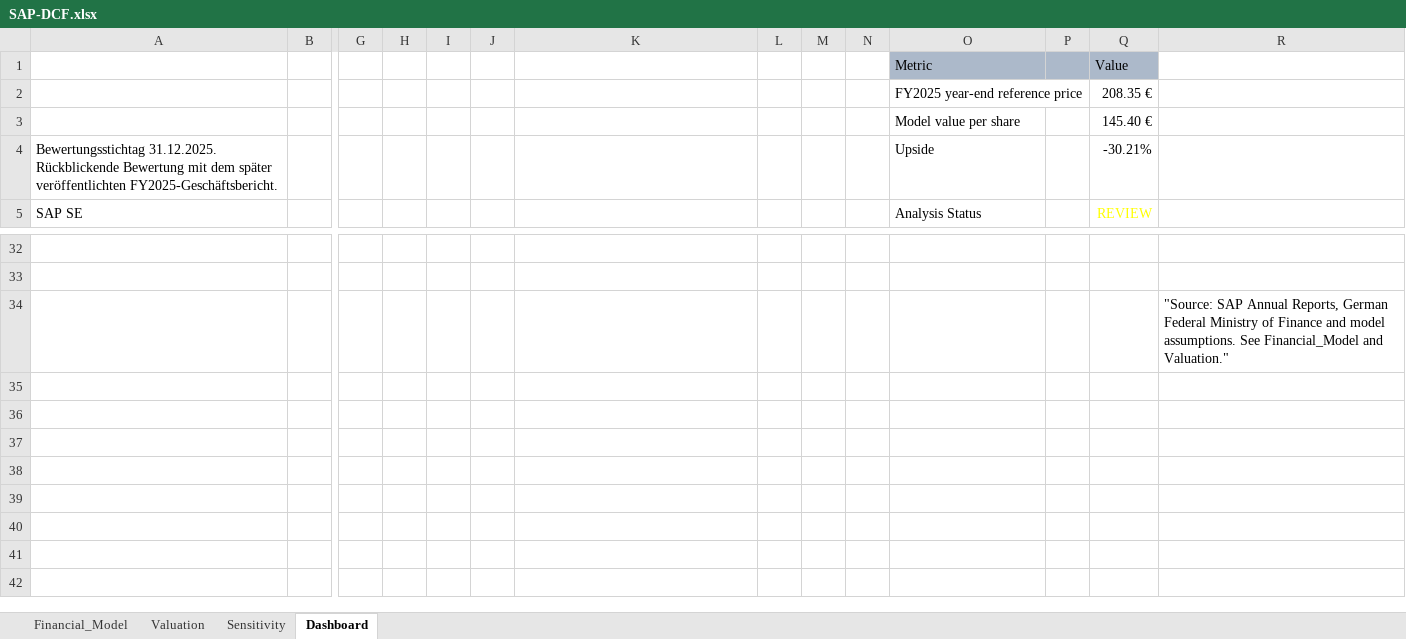
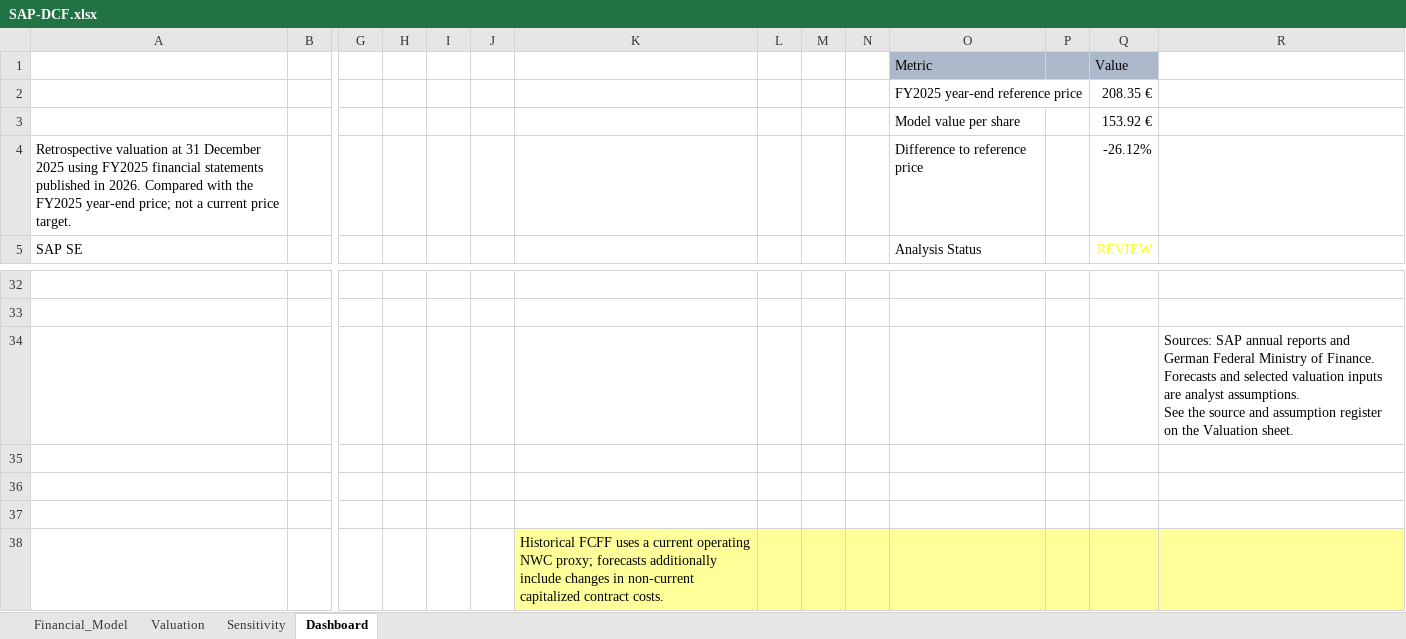
Before and after one commit to t8lgakilic/SAP-DCF-Valuation, an Excel workbook: SAP-DCF.xlsx, sheet Dashboard, drawn as a sheet; only a part is shown, gaps mark what is left out; values as stored, in another font and other column widths than the file's, no borders; charts and pictures not drawn; removed rows and columns are numbered as before the commit, all else as after; rows hold the shown columns only; ↵ is a line break in a cell; the diff names each change by its address in the sheet, - before the commit and + after, or states it on an @@ line.

Commit message:
Add files via upload
Update SAP DCF model and add equity research report

```diff
--- a/SAP-DCF.xlsx (sheet Dashboard)
+++ b/SAP-DCF.xlsx (sheet Dashboard)
-Q3: 145.40 €
+Q3: 153.92 €
-row 4: Bewertungsstichtag 31.12.2025. Rückblickende Bewertung mit dem später veröffentlichten FY2025-Geschäftsbericht. |  |  |  |  |  |  |  |  |  | Upside |  | -30.21%
+row 4: Retrospective valuation at 31 December 2025 using FY2025 financial statements published in 2026. Compared with the FY2025 year-end price; not a current price target. |  |  |  |  |  |  |  |  |  | Difference to reference price |  | -26.12%
-R34: "Source: SAP Annual Reports, German Federal Ministry of Finance and model assumptions. See Financial_Model and Valuation."
+R34: Sources: SAP annual reports and German Federal Ministry of Finance. ↵ Forecasts and selected valuation inputs are analyst assumptions. ↵ See the source and assumption register on the Valuation sheet.
+row 35: (empty)
+row 36: (empty)
+row 37: (empty)
+row 38:  |  |  |  |  |  | Historical FCFF uses a current operating NWC proxy; forecasts additionally include changes in non-current capitalized contract costs.
```
Also changed, not shown: sheet Valuation, sheet Financial_Model, sheet Sensitivity, formulas that keep their value, charts or pictures, 1 other file.
